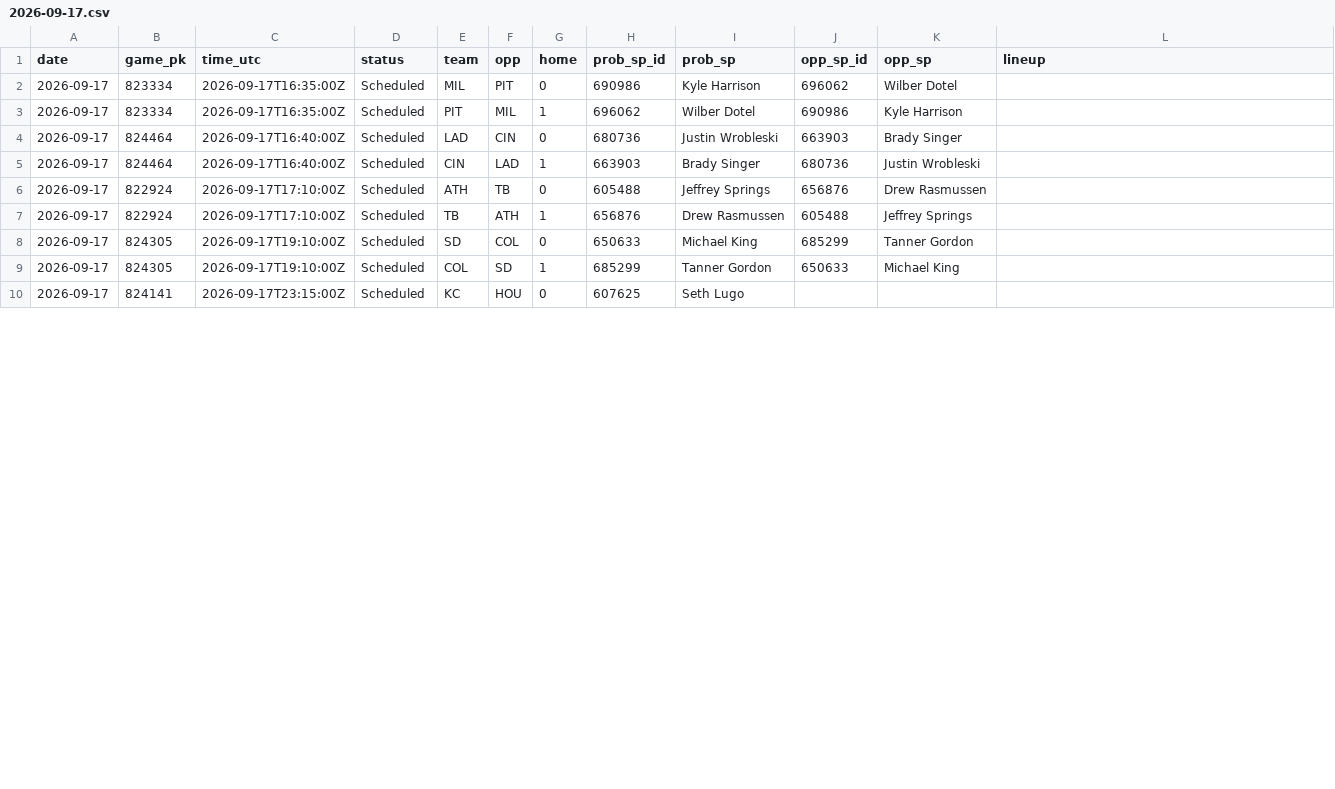
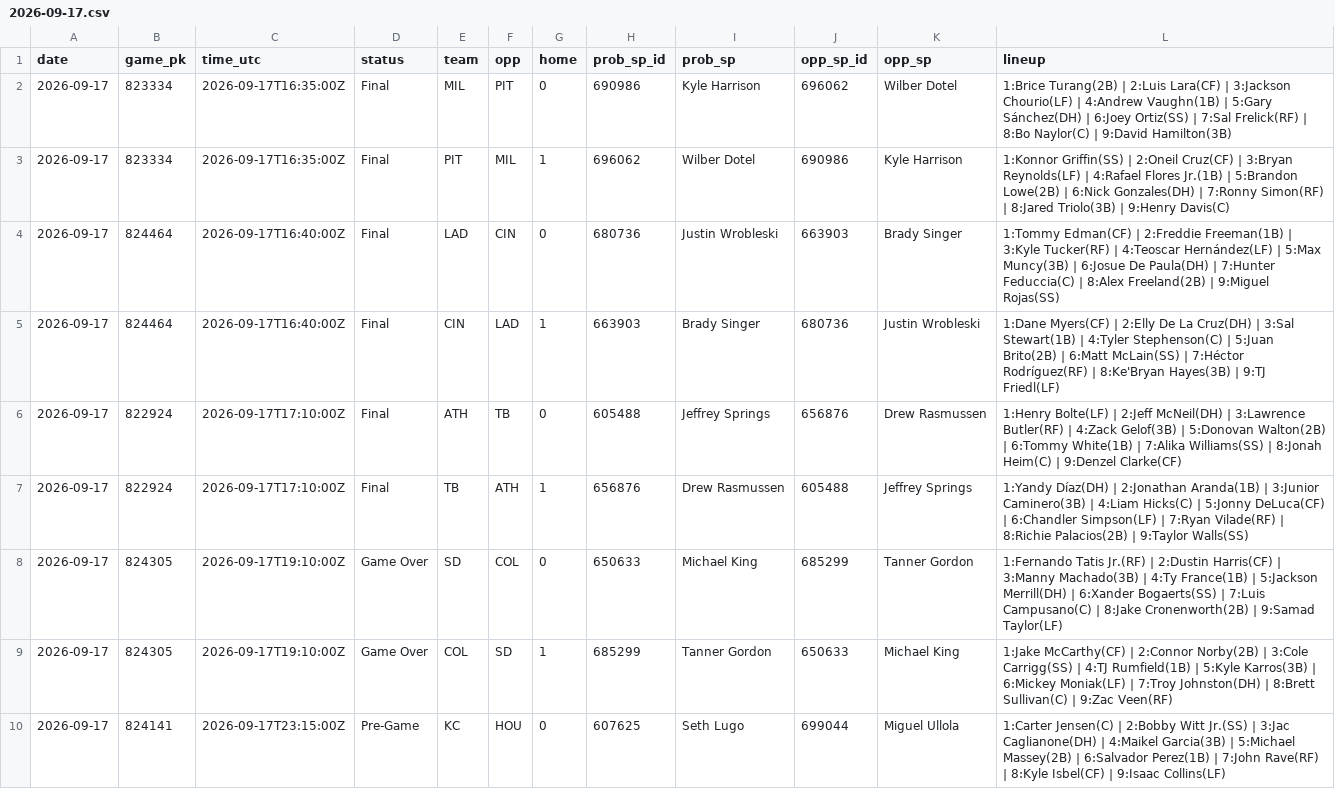
Before and after one commit to coinflipatm/ud-mlb-data, a CSV file: data/schedule/2026-09-17.csv, drawn as a sheet; only a part is shown; the diff covers the shown part only.

Commit message:
data 2026-09-17T22:05Z

```diff
--- a/data/schedule/2026-09-17.csv
+++ b/data/schedule/2026-09-17.csv
@@ -1,10 +1,10 @@
 date,game_pk,time_utc,status,team,opp,home,prob_sp_id,prob_sp,opp_sp_id,opp_sp,lineup
-2026-09-17,823334,2026-09-17T16:35:00Z,Scheduled,MIL,PIT,0,690986,Kyle Harrison,696062,Wilber Dotel,
-2026-09-17,823334,2026-09-17T16:35:00Z,Scheduled,PIT,MIL,1,696062,Wilber Dotel,690986,Kyle Harrison,
-2026-09-17,824464,2026-09-17T16:40:00Z,Scheduled,LAD,CIN,0,680736,Justin Wrobleski,663903,Brady Singer,
-2026-09-17,824464,2026-09-17T16:40:00Z,Scheduled,CIN,LAD,1,663903,Brady Singer,680736,Justin Wrobleski,
-2026-09-17,822924,2026-09-17T17:10:00Z,Scheduled,ATH,TB,0,605488,Jeffrey Springs,656876,Drew Rasmussen,
-2026-09-17,822924,2026-09-17T17:10:00Z,Scheduled,TB,ATH,1,656876,Drew Rasmussen,605488,Jeffrey Springs,
-2026-09-17,824305,2026-09-17T19:10:00Z,Scheduled,SD,COL,0,650633,Michael King,685299,Tanner Gordon,
-2026-09-17,824305,2026-09-17T19:10:00Z,Scheduled,COL,SD,1,685299,Tanner Gordon,650633,Michael King,
-2026-09-17,824141,2026-09-17T23:15:00Z,Scheduled,KC,HOU,0,607625,Seth Lugo,,,
+2026-09-17,823334,2026-09-17T16:35:00Z,Final,MIL,PIT,0,690986,Kyle Harrison,696062,Wilber Dotel,1:Brice Turang(2B) | 2:Luis Lara(CF) | 3:Jackson Chourio(LF) | 4:Andrew Vaughn(1B) | 5:Gary Sánchez(DH) | 6:Joey Ortiz(SS) | 7:Sal Frelick(RF) | 8:Bo Naylor(C) | 9:David Hamilton(3B)
+2026-09-17,823334,2026-09-17T16:35:00Z,Final,PIT,MIL,1,696062,Wilber Dotel,690986,Kyle Harrison,1:Konnor Griffin(SS) | 2:Oneil Cruz(CF) | 3:Bryan Reynolds(LF) | 4:Rafael Flores Jr.(1B) | 5:Brandon Lowe(2B) | 6:Nick Gonzales(DH) | 7:Ronny Simon(RF) | 8:Jared Triolo(3B) | 9:Henry Davis(C)
+2026-09-17,824464,2026-09-17T16:40:00Z,Final,LAD,CIN,0,680736,Justin Wrobleski,663903,Brady Singer,1:Tommy Edman(CF) | 2:Freddie Freeman(1B) | 3:Kyle Tucker(RF) | 4:Teoscar Hernández(LF) | 5:Max Muncy(3B) | 6:Josue De Paula(DH) | 7:Hunter Feduccia(C) | 8:Alex Freeland(2B) | 9:Miguel Rojas(SS)
+2026-09-17,824464,2026-09-17T16:40:00Z,Final,CIN,LAD,1,663903,Brady Singer,680736,Justin Wrobleski,1:Dane Myers(CF) | 2:Elly De La Cruz(DH) | 3:Sal Stewart(1B) | 4:Tyler Stephenson(C) | 5:Juan Brito(2B) | 6:Matt McLain(SS) | 7:Héctor Rodríguez(RF) | 8:Ke'Bryan Hayes(3B) | 9:TJ Friedl(LF)
+2026-09-17,822924,2026-09-17T17:10:00Z,Final,ATH,TB,0,605488,Jeffrey Springs,656876,Drew Rasmussen,1:Henry Bolte(LF) | 2:Jeff McNeil(DH) | 3:Lawrence Butler(RF) | 4:Zack Gelof(3B) | 5:Donovan Walton(2B) | 6:Tommy White(1B) | 7:Alika Williams(SS) | 8:Jonah Heim(C) | 9:Denzel Clarke(CF)
+2026-09-17,822924,2026-09-17T17:10:00Z,Final,TB,ATH,1,656876,Drew Rasmussen,605488,Jeffrey Springs,1:Yandy Díaz(DH) | 2:Jonathan Aranda(1B) | 3:Junior Caminero(3B) | 4:Liam Hicks(C) | 5:Jonny DeLuca(CF) | 6:Chandler Simpson(LF) | 7:Ryan Vilade(RF) | 8:Richie Palacios(2B) | 9:Taylor Walls(SS)
+2026-09-17,824305,2026-09-17T19:10:00Z,Game Over,SD,COL,0,650633,Michael King,685299,Tanner Gordon,1:Fernando Tatis Jr.(RF) | 2:Dustin Harris(CF) | 3:Manny Machado(3B) | 4:Ty France(1B) | 5:Jackson Merrill(DH) | 6:Xander Bogaerts(SS) | 7:Luis Campusano(C) | 8:Jake Cronenworth(2B) | 9:Samad Taylor(LF)
+2026-09-17,824305,2026-09-17T19:10:00Z,Game Over,COL,SD,1,685299,Tanner Gordon,650633,Michael King,1:Jake McCarthy(CF) | 2:Connor Norby(2B) | 3:Cole Carrigg(SS) | 4:TJ Rumfield(1B) | 5:Kyle Karros(3B) | 6:Mickey Moniak(LF) | 7:Troy Johnston(DH) | 8:Brett Sullivan(C) | 9:Zac Veen(RF)
+2026-09-17,824141,2026-09-17T23:15:00Z,Pre-Game,KC,HOU,0,607625,Seth Lugo,699044,Miguel Ullola,1:Carter Jensen(C) | 2:Bobby Witt Jr.(SS) | 3:Jac Caglianone(DH) | 4:Maikel Garcia(3B) | 5:Michael Massey(2B) | 6:Salvador Perez(1B) | 7:John Rave(RF) | 8:Kyle Isbel(CF) | 9:Isaac Collins(LF)
```
Also changed, not shown: 19 edited cells elsewhere in this file.
